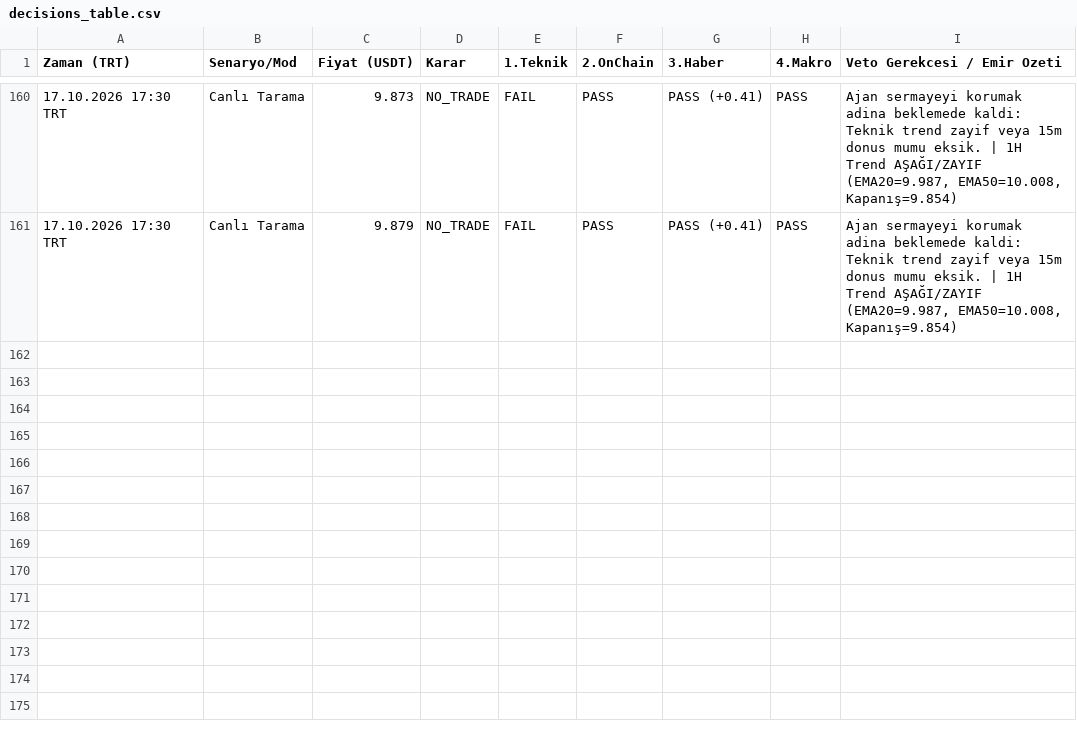
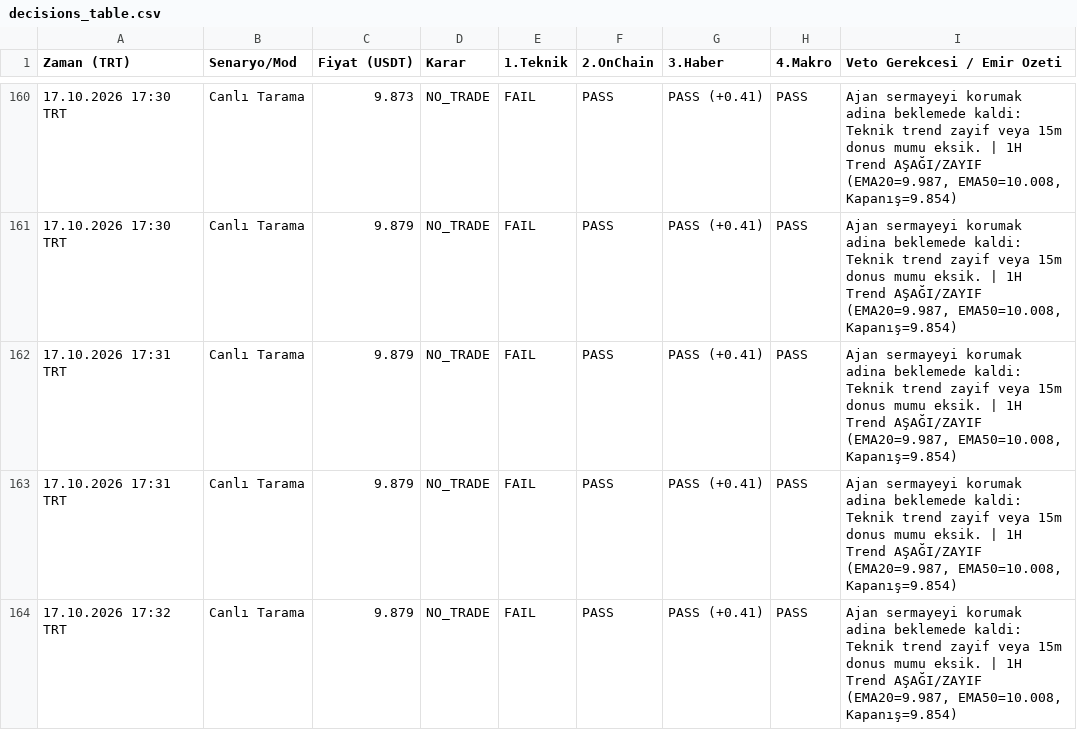
Before and after one commit to aposalik/Neva-Trader, a CSV file: reports/decisions_table.csv, drawn as a sheet; only a part is shown, gaps mark what is left out.

Commit message:
docs(reports): update execution tables and html dashboard

```diff
--- a/reports/decisions_table.csv
+++ b/reports/decisions_table.csv
@@ -161 +161,4 @@
 17.10.2026 17:30 TRT,Canlı Tarama,9.879,NO_TRADE,FAIL,PASS,PASS (+0.41),PASS,"Ajan sermayeyi korumak adina beklemede kaldi: Teknik trend zayif veya 15m donus mumu eksik. | 1H Trend AŞAĞI/ZAYIF (EMA20=9.987, EMA50=10.008, Kapanış=9.854)"
+17.10.2026 17:31 TRT,Canlı Tarama,9.879,NO_TRADE,FAIL,PASS,PASS (+0.41),PASS,"Ajan sermayeyi korumak adina beklemede kaldi: Teknik trend zayif veya 15m donus mumu eksik. | 1H Trend AŞAĞI/ZAYIF (EMA20=9.987, EMA50=10.008, Kapanış=9.854)"
+17.10.2026 17:31 TRT,Canlı Tarama,9.879,NO_TRADE,FAIL,PASS,PASS (+0.41),PASS,"Ajan sermayeyi korumak adina beklemede kaldi: Teknik trend zayif veya 15m donus mumu eksik. | 1H Trend AŞAĞI/ZAYIF (EMA20=9.987, EMA50=10.008, Kapanış=9.854)"
+17.10.2026 17:32 TRT,Canlı Tarama,9.879,NO_TRADE,FAIL,PASS,PASS (+0.41),PASS,"Ajan sermayeyi korumak adina beklemede kaldi: Teknik trend zayif veya 15m donus mumu eksik. | 1H Trend AŞAĞI/ZAYIF (EMA20=9.987, EMA50=10.008, Kapanış=9.854)"
```
Also changed, not shown: 2 other files.
